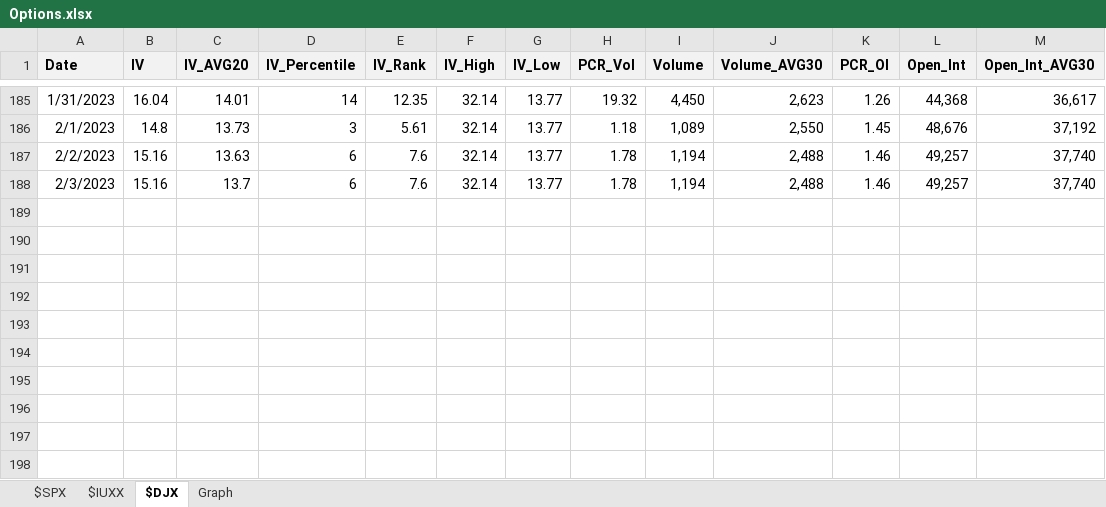
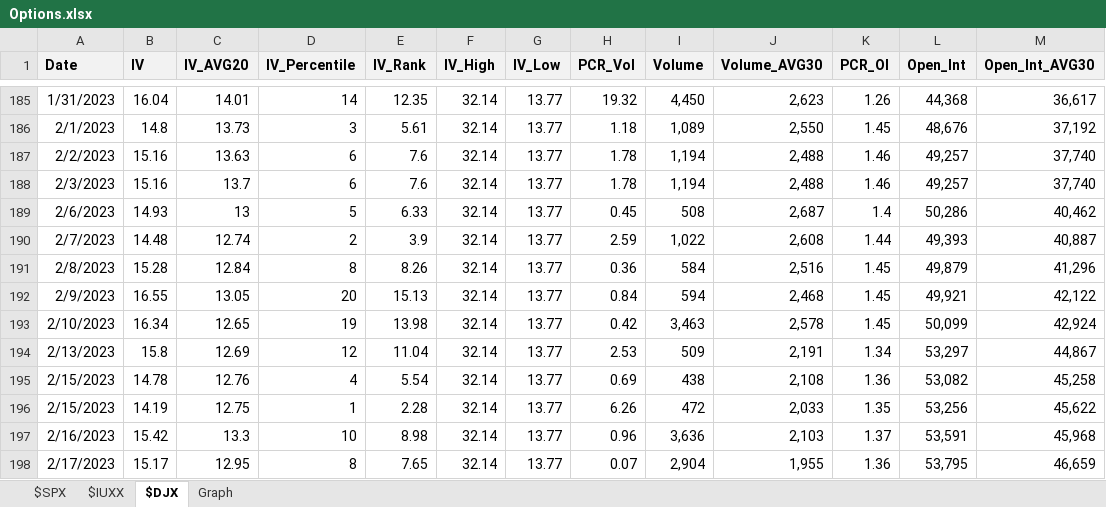
Before and after one commit to RanArino/Data_Analysis_Python, an Excel workbook: Finance/data/Options.xlsx, sheet $DJX, drawn as a sheet; only a part is shown, gaps mark what is left out; values as stored, in another font and other column widths than the file's, no borders; the diff names each change by its address in the sheet, - before the commit and + after, or states it on an @@ line.

```diff
--- a/Finance/data/Options.xlsx (sheet $DJX)
+++ b/Finance/data/Options.xlsx (sheet $DJX)
+row 189: 2/6/2023 | 14.93 | 13 | 5 | 6.33 | 32.14 | 13.77 | 0.45 | 508 | 2,687 | 1.4 | 50,286 | 40,462
+row 190: 2/7/2023 | 14.48 | 12.74 | 2 | 3.9 | 32.14 | 13.77 | 2.59 | 1,022 | 2,608 | 1.44 | 49,393 | 40,887
+row 191: 2/8/2023 | 15.28 | 12.84 | 8 | 8.26 | 32.14 | 13.77 | 0.36 | 584 | 2,516 | 1.45 | 49,879 | 41,296
+row 192: 2/9/2023 | 16.55 | 13.05 | 20 | 15.13 | 32.14 | 13.77 | 0.84 | 594 | 2,468 | 1.45 | 49,921 | 42,122
+row 193: 2/10/2023 | 16.34 | 12.65 | 19 | 13.98 | 32.14 | 13.77 | 0.42 | 3,463 | 2,578 | 1.45 | 50,099 | 42,924
+row 194: 2/13/2023 | 15.8 | 12.69 | 12 | 11.04 | 32.14 | 13.77 | 2.53 | 509 | 2,191 | 1.34 | 53,297 | 44,867
+row 195: 2/15/2023 | 14.78 | 12.76 | 4 | 5.54 | 32.14 | 13.77 | 0.69 | 438 | 2,108 | 1.36 | 53,082 | 45,258
+row 196: 2/15/2023 | 14.19 | 12.75 | 1 | 2.28 | 32.14 | 13.77 | 6.26 | 472 | 2,033 | 1.35 | 53,256 | 45,622
+row 197: 2/16/2023 | 15.42 | 13.3 | 10 | 8.98 | 32.14 | 13.77 | 0.96 | 3,636 | 2,103 | 1.37 | 53,591 | 45,968
+row 198: 2/17/2023 | 15.17 | 12.95 | 8 | 7.65 | 32.14 | 13.77 | 0.07 | 2,904 | 1,955 | 1.36 | 53,795 | 46,659
```
Also changed, not shown: sheet $SPX, sheet $IUXX, charts or pictures, 1 other file.
